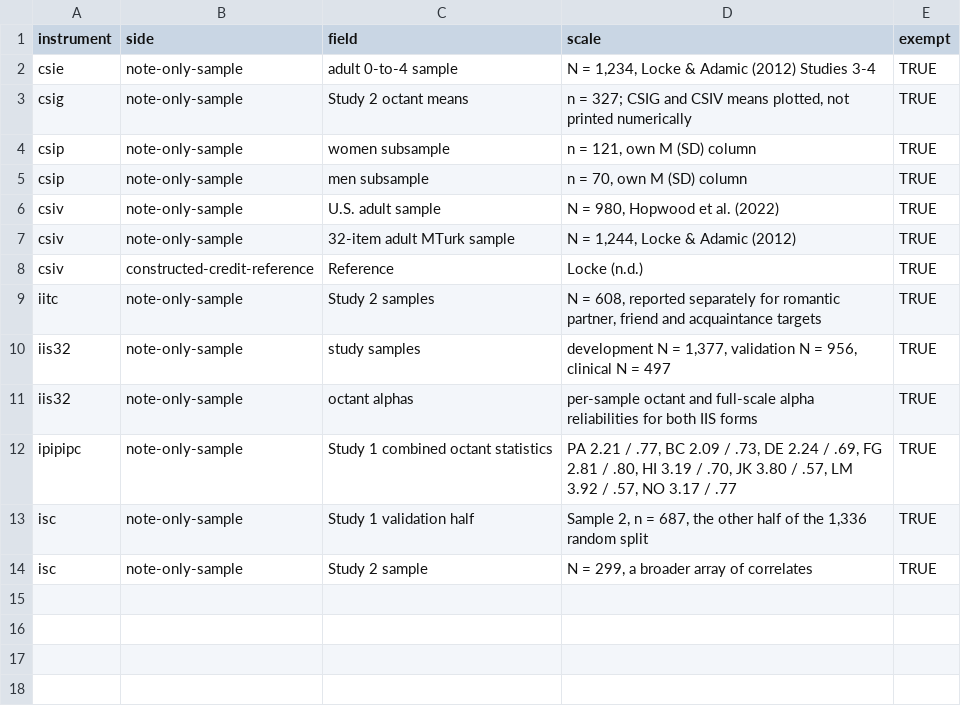
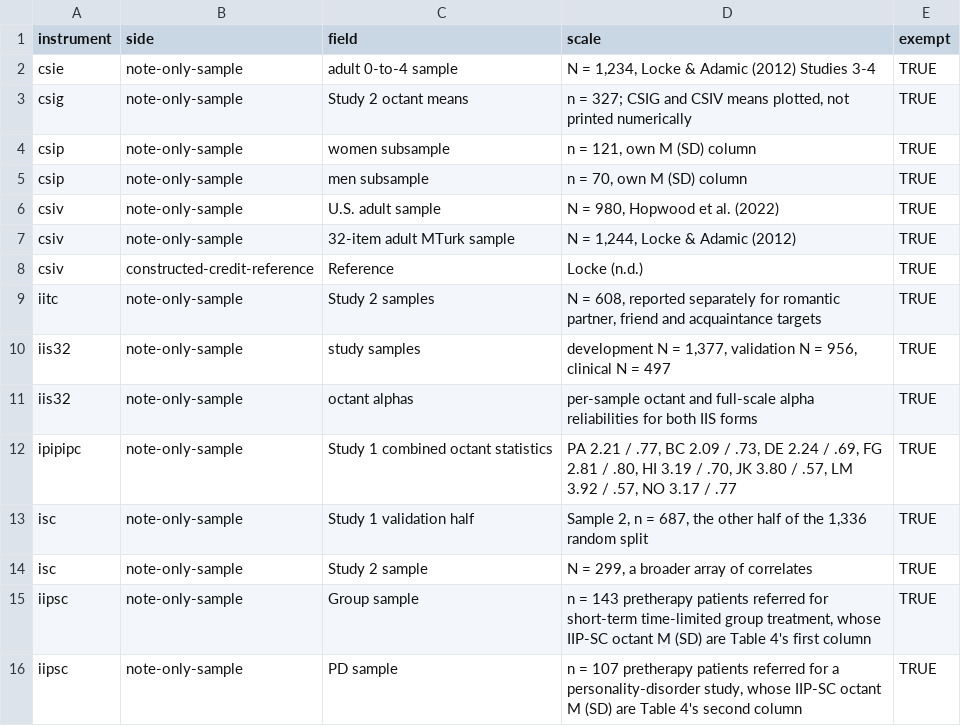
Before and after one commit to jmgirard/circumplex, a CSV file: data-raw/norms-audit-coverage.csv, drawn as a sheet; the diff names each change by its address in the sheet, - before the commit and + after, or states it on an @@ line.

Commit message:
Norms provenance audit, batch 3 (multi-sample instruments)
Verifies the shipped norms of cais, iei, igicr and iipsc (nine samples across five sources) against their published sources.

Corrects the CAIS item-to-scale key, which had shipped a flat eight-cycle since 2018 where the source assigns unequal octant blocks: seven of eight octants scored wrong and items 33-37 were scored into no scale at all. Also corrects the CAIS child-sample size (213 -> 204), the IIP-SC college norms' citation year (2011 -> 2008) and the IEI norms URL (now one address per sample).

Rekeys the norms audit to compare by (Sample, scale), so a multi-sample instrument's sample-2 values no longer compare against sample 1's source, and adds a sweep requiring every bundled instrument's item key to cover its items exactly once.

```diff
--- a/data-raw/norms-audit-coverage.csv
+++ b/data-raw/norms-audit-coverage.csv
+row 15: iipsc | note-only-sample | Group sample | n = 143 pretherapy patients referred for short-term time-limited group treatment, whose IIP-SC octant M (SD) are Table 4's first column | TRUE
+row 16: iipsc | note-only-sample | PD sample | n = 107 pretherapy patients referred for a personality-disorder study, whose IIP-SC octant M (SD) are Table 4's second column | TRUE
```
Also changed, not shown: 32 other files.
